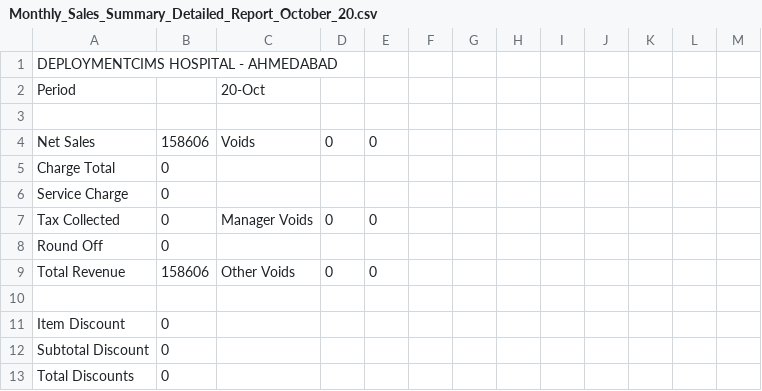
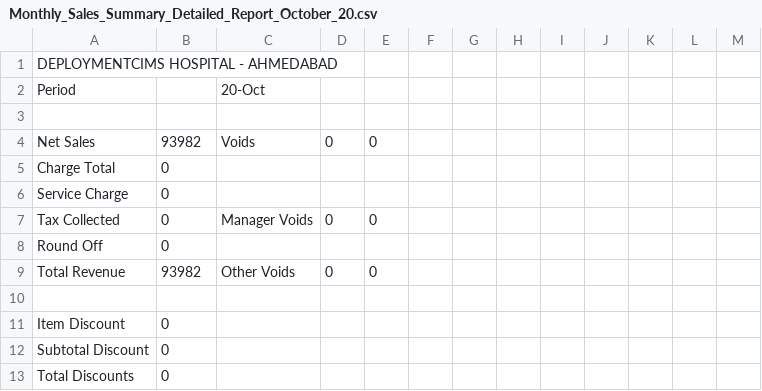
Before and after one commit to Manic-sh/teanovation-posist, a CSV file: public/doc/Monthly_Sales_Summary_Detailed_Report_October_20.csv, drawn as a sheet; only a part is shown; the diff covers the shown part only.

```diff
--- a/public/doc/Monthly_Sales_Summary_Detailed_Report_October_20.csv
+++ b/public/doc/Monthly_Sales_Summary_Detailed_Report_October_20.csv
@@ -3,3 +3,3 @@ Period,,20-Oct,,,,,,,,,,
 ,,,,,,,,,,,,
-Net Sales,158606,Voids,0,0,,,,,,,,
+Net Sales,93982,Voids,0,0,,,,,,,,
 Charge Total,0,,,,,,,,,,,
@@ -8,3 +8,3 @@ Tax Collected,0,Manager Voids,0,0,,,,,,,,
 Round Off,0,,,,,,,,,,,
-Total Revenue,158606,Other Voids,0,0,,,,,,,,
+Total Revenue,93982,Other Voids,0,0,,,,,,,,
 ,,,,,,,,,,,,
```
Also changed, not shown: 1 added row, 1 removed row and 30 edited cells elsewhere in this file, 2 other files.
